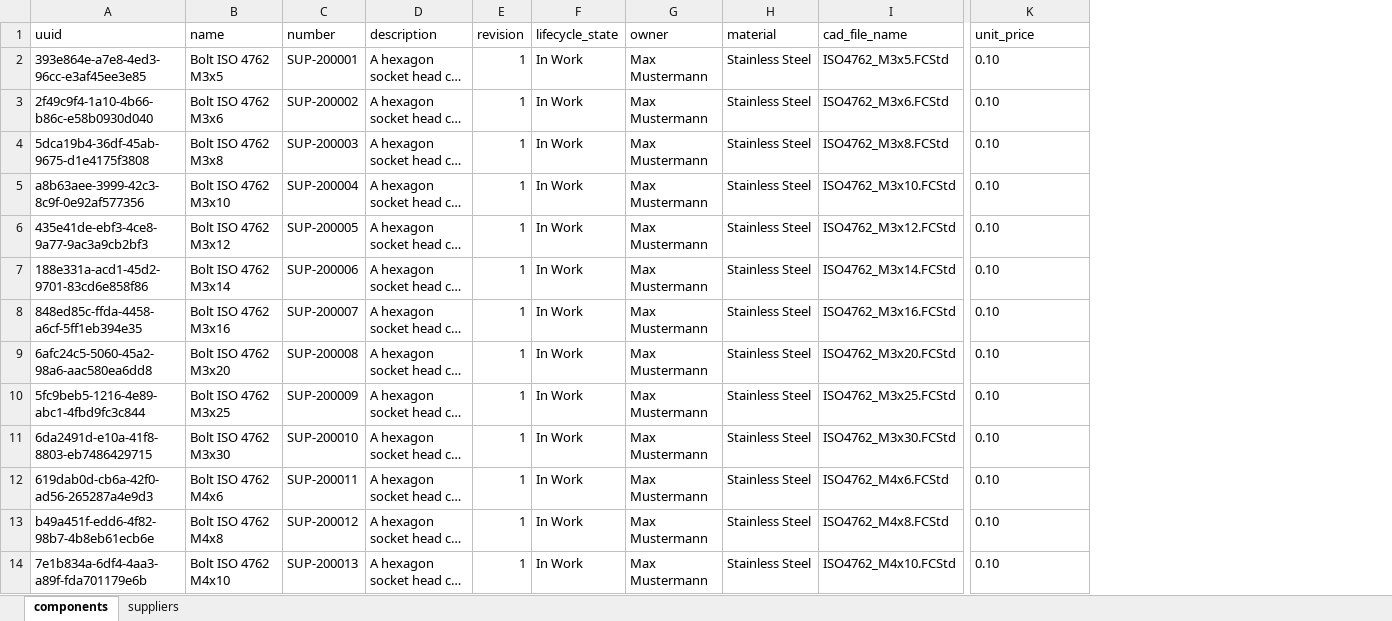
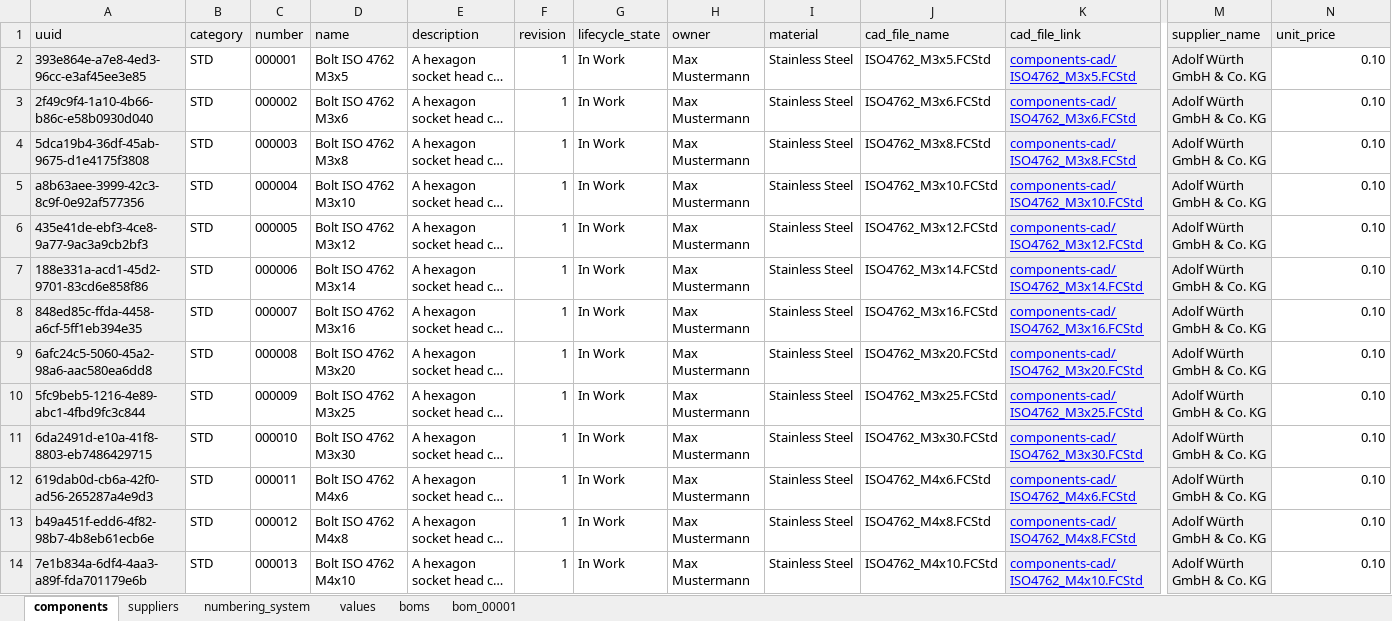
Before and after one commit to alekssadowski95/OpenPartsLibrary, an Excel workbook: openpartslibrary/sample/components.xlsx, sheet components, drawn as a sheet; only a part is shown, gaps mark what is left out; long unchanged cells end in …; values as stored, in another font and other column widths than the file's, no borders; charts and pictures not drawn; removed rows and columns are numbered as before the commit, all else as after; the diff covers the shown part only; the diff names each change by its address in the sheet, - before the commit and + after, or states it on an @@ line.

```diff
--- a/openpartslibrary/sample/components.xlsx (sheet components)
+++ b/openpartslibrary/sample/components.xlsx (sheet components)
+sheet tab: numbering_system
+sheet tab: values
+sheet tab: boms
+sheet tab: bom_00001
+column B (category), rows 2-14: all STD
+column C (number), rows 2-14: 000001 | 000002 | 000003 | 000004 | 000005 | 000006 | 000007 | 000008 | 000009 | 000010 | 000011 | 000012 | 000013
-column C (number), rows 2-14: SUP-200001 | SUP-200002 | SUP-200003 | SUP-200004 | SUP-200005 | SUP-200006 | SUP-200007 | SUP-200008 | SUP-200009 | SUP-200010 | SUP-200011 | SUP-200012 | SUP-200013
+column K (cad_file_link), rows 2-14: components-cad/ISO4762_M3x5.FCStd | components-cad/ISO4762_M3x6.FCStd | components-cad/ISO4762_M3x8.FCStd | components-cad/ISO4762_M3x10.FCStd | components-cad/ISO4762_M3x12.FCStd | components-cad/ISO4762_M3x14.FCStd | components-cad/ISO4762_M3x16.FCStd | components-cad/ISO4762_M3x20.FCStd | components-cad/ISO4762_M3x25.FCStd | components-cad/ISO4762_M3x30.FCStd | components-cad/ISO4762_M4x6.FCStd | components-cad/ISO4762_M4x8.FCStd | components-cad/ISO4762_M4x10.FCStd
+column M (supplier_name), rows 2-14: all Adolf Würth GmbH & Co. KG
-A1:A14 fill: none
+A1:A14 fill: #EEEEEE
-D1 fill: none
+D1 fill: #EEEEEE
-E1:J1 fill: none
+E1:J1 fill: #EEEEEE
-N1 fill: none
+N1 fill: #EEEEEE
-N2:N14 alignment: left
+N2:N14 alignment: right
```
Also changed, not shown: 57 edited cells and cell formats elsewhere in this sheet, sheet suppliers, charts or pictures, 38 other files.
